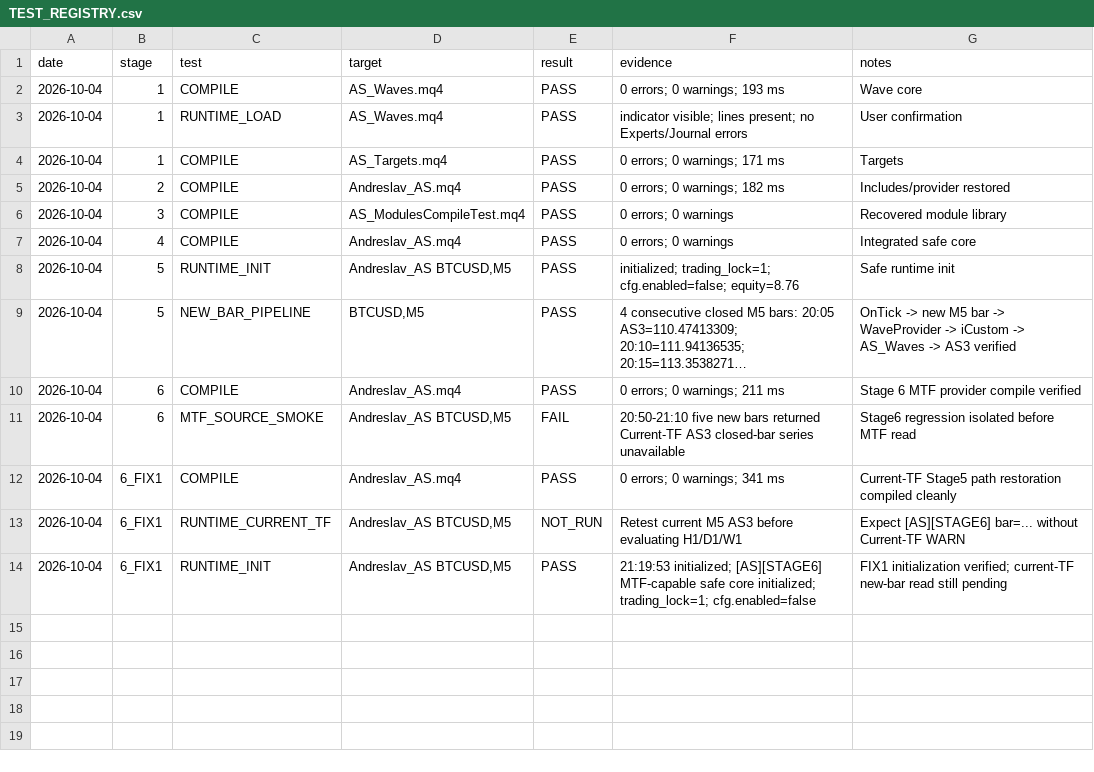
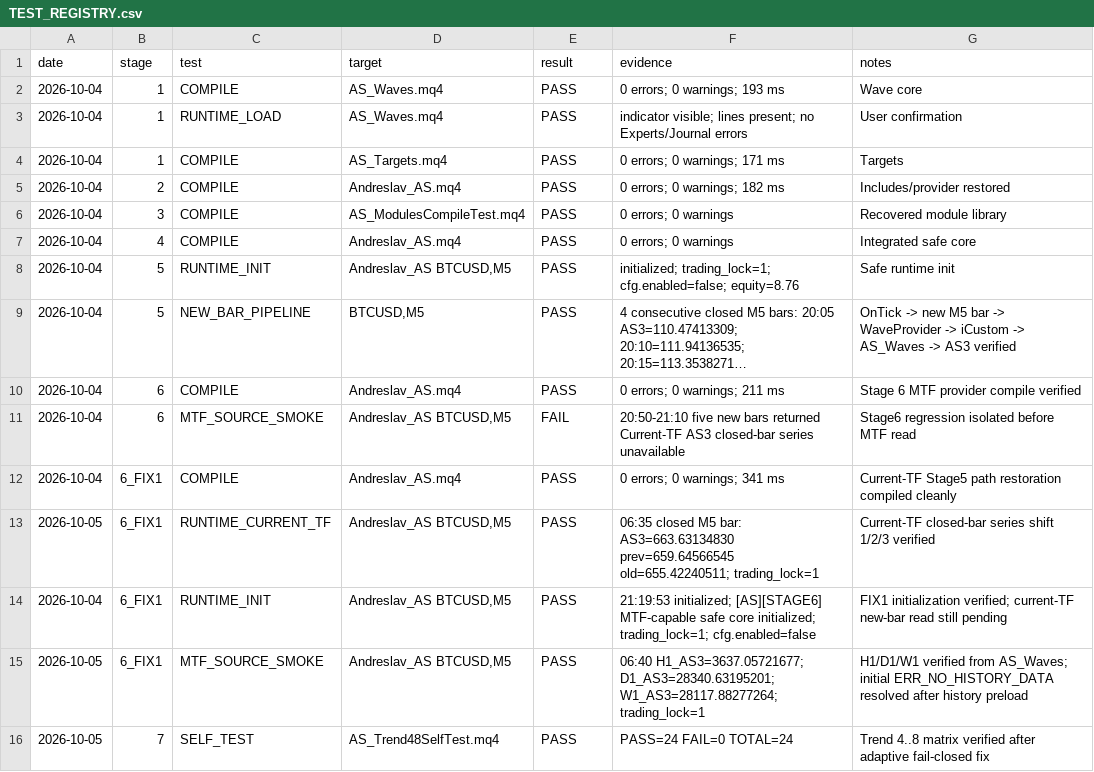
Before and after one commit to igorsegal/andreslaw, a CSV file: docs/TEST_REGISTRY.csv, drawn as a sheet; long unchanged cells end in …; the diff names each change by its address in the sheet, - before the commit and + after, or states it on an @@ line.

Commit message:
andreslaw: record Stage 6 runtime PASS and Stage 7 Trend 4..8 24/24 PASS

```diff
--- a/docs/TEST_REGISTRY.csv
+++ b/docs/TEST_REGISTRY.csv
-A13 (date): 2026-10-04
+A13 (date): 2026-10-05
-E13 (result): NOT_RUN
+E13 (result): PASS
-F13 (evidence): Retest current M5 AS3 before evaluating H1/D1/W1
+F13 (evidence): 06:35 closed M5 bar: AS3=663.63134830 prev=659.64566545 old=655.42240511; trading_lock=1
-G13 (notes): Expect [AS][STAGE6] bar=... without Current-TF WARN
+G13 (notes): Current-TF closed-bar series shift 1/2/3 verified
+row 15: 2026-10-05 | 6_FIX1 | MTF_SOURCE_SMOKE | Andreslav_AS BTCUSD,M5 | PASS | 06:40 H1_AS3=3637.05721677; D1_AS3=28340.63195201; W1_AS3=28117.88277264; trading_lock=1 | H1/D1/W1 verified from AS_Waves; initial ERR_NO_HISTORY_DATA resolved after history preload
+row 16: 2026-10-05 | 7 | SELF_TEST | AS_Trend48SelfTest.mq4 | PASS | PASS=24 FAIL=0 TOTAL=24 | Trend 4..8 matrix verified after adaptive fail-closed fix
```
Also changed, not shown: 1 other file.
